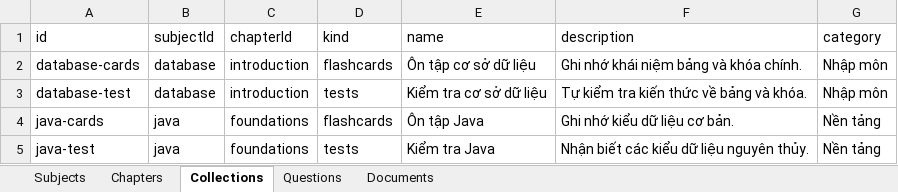
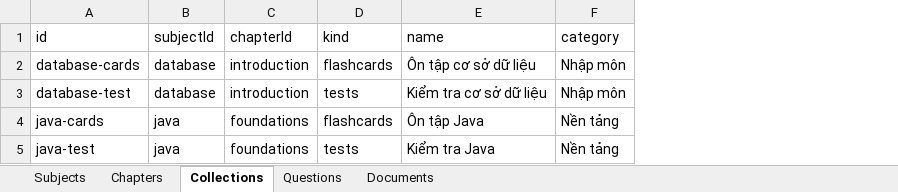
Before and after one commit to teafromhand-vn/LMSPK, an Excel workbook: templates/google-sheets/learning-template.xlsx, sheet Collections, drawn as a sheet; values as stored, in another font and other column widths than the file's, no borders; the diff names each change by its address in the sheet, - before the commit and + after, or states it on an @@ line.

```diff
--- a/templates/google-sheets/learning-template.xlsx (sheet Collections)
+++ b/templates/google-sheets/learning-template.xlsx (sheet Collections)
-column F (description), rows 2-5: Ghi nhớ khái niệm bảng và khóa chính. | Tự kiểm tra kiến thức về bảng và khóa. | Ghi nhớ kiểu dữ liệu cơ bản. | Nhận biết các kiểu dữ liệu nguyên thủy.
```
Also changed, not shown: sheet Documents, sheet Chapters, sheet Subjects, 23 other files.
